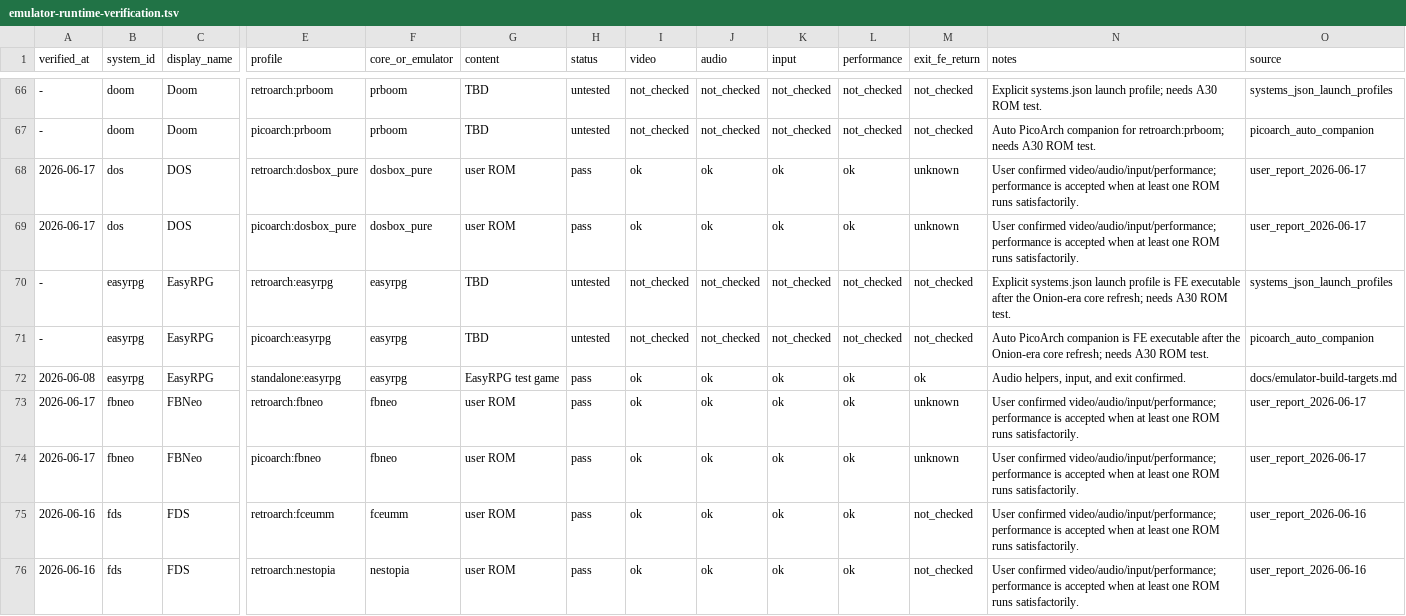
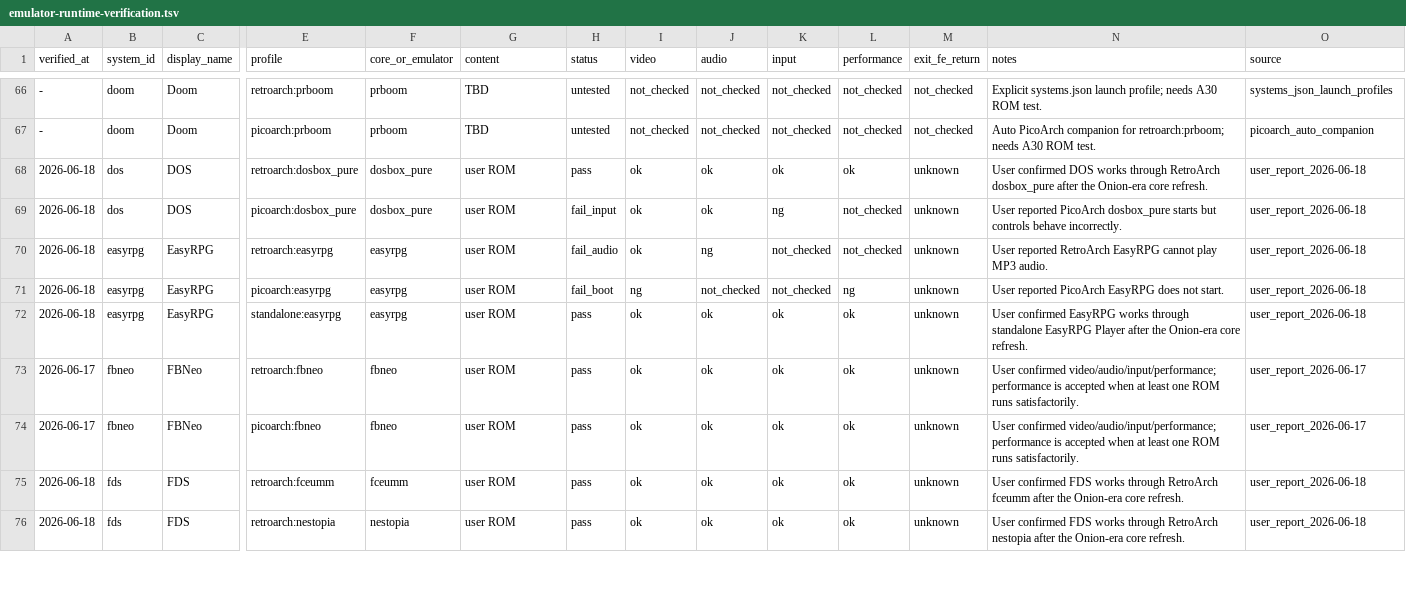
Before and after one commit to game-de-it/plumOS-A30, a TSV file: docs/emulator-runtime-verification.tsv, drawn as a sheet; only a part is shown, gaps mark what is left out; removed rows and columns are numbered as before the commit, all else as after; rows hold the shown columns only; the diff covers the shown part only; the diff names each change by its address in the sheet, - before the commit and + after, or states it on an @@ line.

Commit message:
Record DOS FDS Game Gear runtime verification
Context: User continued hardware verification after deploying the Onion-era refreshed libretro core set.\n\nChanged: Mark DOS RetroArch, EasyRPG standalone, FDS RetroArch fceumm/nestopia, FDS PicoArch nestopia, Game & Watch RA/PICO, and Game Gear RA/PICO profiles as pass. Record PicoArch dosbox_pure as fail_input, RetroArch EasyRPG as fail_audio due to missing MP3 playback, PicoArch EasyRPG as fail_boot, and PicoArch FDS fceumm as fail_boot. Regenerated FE target verification statuses and documented fail_audio.\n\nVerified: runtime verification rows still match FE target rows 274/274; verification TSVs remain sorted by system_id; git diff --check.

```diff
--- a/docs/emulator-runtime-verification.tsv
+++ b/docs/emulator-runtime-verification.tsv
-A68:A69 (verified_at): 2026-06-17
+A68:A69 (verified_at): 2026-06-18
-N68 (notes): User confirmed video/audio/input/performance; performance is accepted when at least one ROM runs satisfactorily.
+N68 (notes): User confirmed DOS works through RetroArch dosbox_pure after the Onion-era core refresh.
-O68:O69 (source): user_report_2026-06-17
+O68:O69 (source): user_report_2026-06-18
-H69 (status): pass
+H69 (status): fail_input
-K69 (input): ok
+K69 (input): ng
-L69 (performance): ok
+L69 (performance): not_checked
-N69 (notes): User confirmed video/audio/input/performance; performance is accepted when at least one ROM runs satisfactorily.
+N69 (notes): User reported PicoArch dosbox_pure starts but controls behave incorrectly.
-A70 (verified_at): -
+A70 (verified_at): 2026-06-18
-G70 (content): TBD
+G70 (content): user ROM
-H70 (status): untested
+H70 (status): fail_audio
-I70 (video): not_checked
+I70 (video): ok
-J70 (audio): not_checked
+J70 (audio): ng
-M70 (exit_fe_return): not_checked
+M70 (exit_fe_return): unknown
-N70 (notes): Explicit systems.json launch profile is FE executable after the Onion-era core refresh; needs A30 ROM test.
+N70 (notes): User reported RetroArch EasyRPG cannot play MP3 audio.
-O70 (source): systems_json_launch_profiles
+O70 (source): user_report_2026-06-18
-row 71: - | easyrpg | EasyRPG | picoarch:easyrpg | easyrpg | TBD | untested | not_checked | not_checked | not_checked | not_checked | not_checked | Auto PicoArch companion is FE executable after the Onion-era core refresh; needs A30 ROM test. | picoarch_auto_companion
+row 71: 2026-06-18 | easyrpg | EasyRPG | picoarch:easyrpg | easyrpg | user ROM | fail_boot | ng | not_checked | not_checked | ng | unknown | User reported PicoArch EasyRPG does not start. | user_report_2026-06-18
-A72 (verified_at): 2026-06-08
+A72 (verified_at): 2026-06-18
-G72 (content): EasyRPG test game
+G72 (content): user ROM
-M72 (exit_fe_return): ok
+M72 (exit_fe_return): unknown
-N72 (notes): Audio helpers, input, and exit confirmed.
+N72 (notes): User confirmed EasyRPG works through standalone EasyRPG Player after the Onion-era core refresh.
-O72 (source): docs/emulator-build-targets.md
+O72 (source): user_report_2026-06-18
-A75:A76 (verified_at): 2026-06-16
+A75:A76 (verified_at): 2026-06-18
-M75:M76 (exit_fe_return): not_checked
+M75:M76 (exit_fe_return): unknown
-N75 (notes): User confirmed video/audio/input/performance; performance is accepted when at least one ROM runs satisfactorily.
+N75 (notes): User confirmed FDS works through RetroArch fceumm after the Onion-era core refresh.
-O75:O76 (source): user_report_2026-06-16
+O75:O76 (source): user_report_2026-06-18
-N76 (notes): User confirmed video/audio/input/performance; performance is accepted when at least one ROM runs satisfactorily.
+N76 (notes): User confirmed FDS works through RetroArch nestopia after the Onion-era core refresh.
```
Also changed, not shown: 44 edited cells elsewhere in this file, docs/emulator-fe-libretro-targets.tsv, 1 other file.
